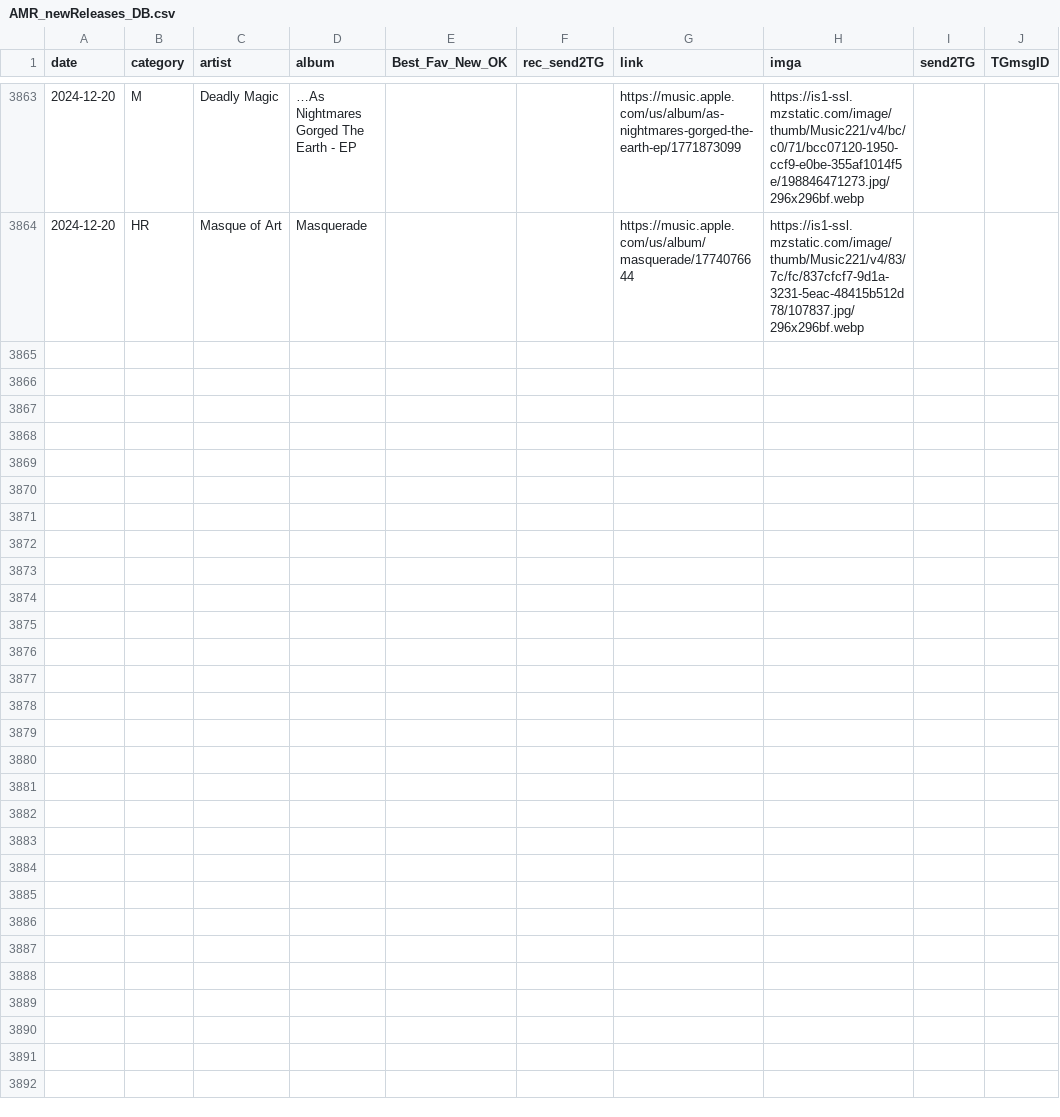
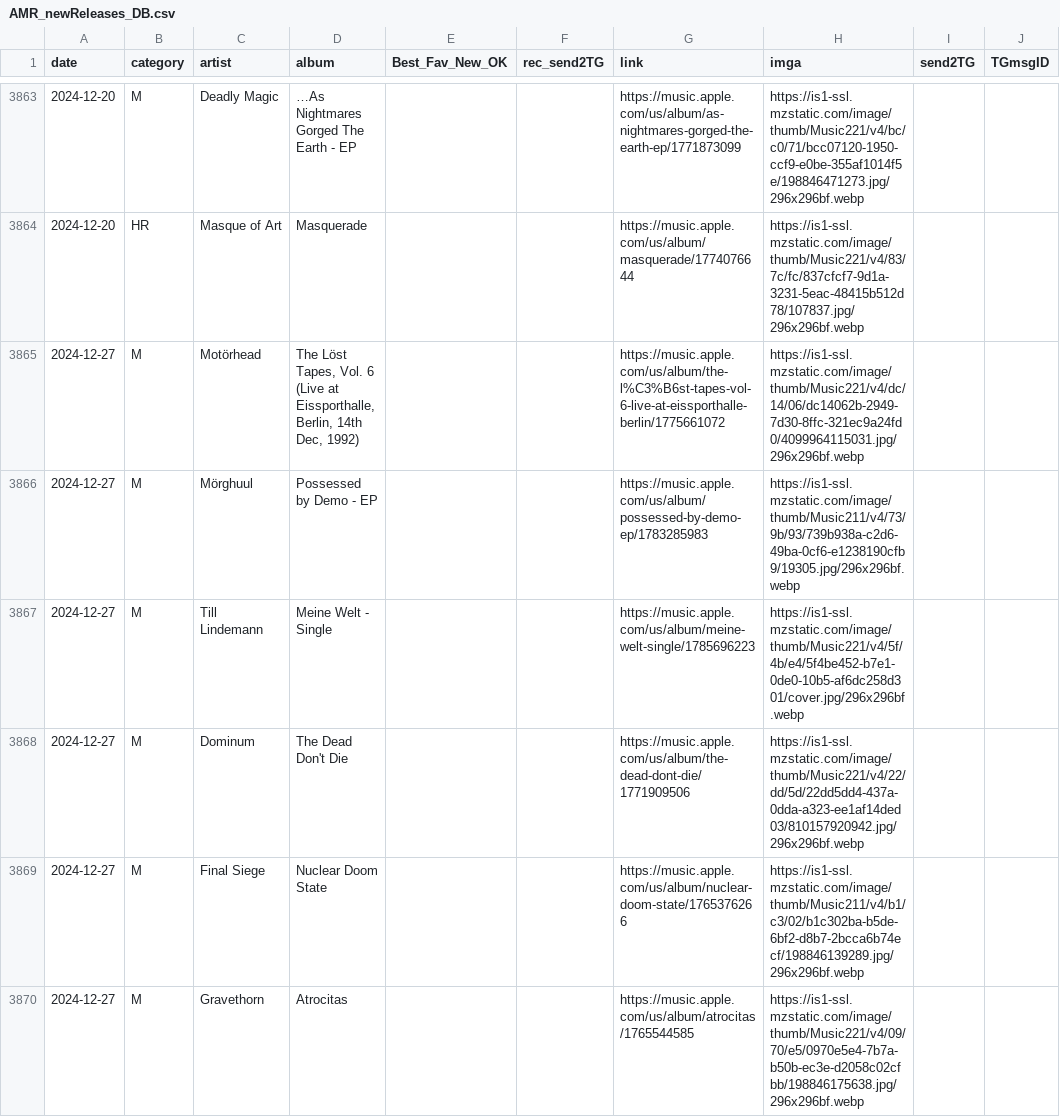
Before and after one commit to MushroomOFF/mushroomoff.github.io, a CSV file: Databases/AMR_newReleases_DB.csv, drawn as a sheet; only a part is shown, gaps mark what is left out.

Commit message:
weekly AMR New Releases autoupdate

```diff
--- a/Databases/AMR_newReleases_DB.csv
+++ b/Databases/AMR_newReleases_DB.csv
@@ -3864 +3864,7 @@ date;category;artist;album;Best_Fav_New_OK;rec_send2TG;link;imga;send2TG;TGmsgID
 2024-12-20;HR;Masque of Art;Masquerade;;;https://music.apple.com/us/album/masquerade/1774076644;https://is1-ssl.mzstatic.com/image/thumb/Music221/v4/83/7c/fc/837cfcf7-9d1a-3231-5eac-48415b512d78/107837.jpg/296x296bf.webp;;
+2024-12-27;M;Motörhead;The Löst Tapes, Vol. 6 (Live at Eissporthalle, Berlin, 14th Dec, 1992);;;https://music.apple.com/us/album/the-l%C3%B6st-tapes-vol-6-live-at-eissporthalle-berlin/1775661072;https://is1-ssl.mzstatic.com/image/thumb/Music221/v4/dc/14/06/dc14062b-2949-7d30-8ffc-321ec9a24fd0/4099964115031.jpg/296x296bf.webp;;
+2024-12-27;M;Mörghuul;Possessed by Demo - EP;;;https://music.apple.com/us/album/possessed-by-demo-ep/1783285983;https://is1-ssl.mzstatic.com/image/thumb/Music211/v4/73/9b/93/739b938a-c2d6-49ba-0cf6-e1238190cfb9/19305.jpg/296x296bf.webp;;
+2024-12-27;M;Till Lindemann;Meine Welt - Single;;;https://music.apple.com/us/album/meine-welt-single/1785696223;https://is1-ssl.mzstatic.com/image/thumb/Music221/v4/5f/4b/e4/5f4be452-b7e1-0de0-10b5-af6dc258d301/cover.jpg/296x296bf.webp;;
+2024-12-27;M;Dominum;The Dead Don't Die;;;https://music.apple.com/us/album/the-dead-dont-die/1771909506;https://is1-ssl.mzstatic.com/image/thumb/Music221/v4/22/dd/5d/22dd5dd4-437a-0dda-a323-ee1af14ded03/810157920942.jpg/296x296bf.webp;;
+2024-12-27;M;Final Siege;Nuclear Doom State;;;https://music.apple.com/us/album/nuclear-doom-state/1765376266;https://is1-ssl.mzstatic.com/image/thumb/Music211/v4/b1/c3/02/b1c302ba-b5de-6bf2-d8b7-2bcca6b74ecf/198846139289.jpg/296x296bf.webp;;
+2024-12-27;M;Gravethorn;Atrocitas;;;https://music.apple.com/us/album/atrocitas/1765544585;https://is1-ssl.mzstatic.com/image/thumb/Music221/v4/09/70/e5/0970e5e4-7b7a-b50b-ec3e-d2058c02cfbb/198846175638.jpg/296x296bf.webp;;
```
Also changed, not shown: 3 other files.
